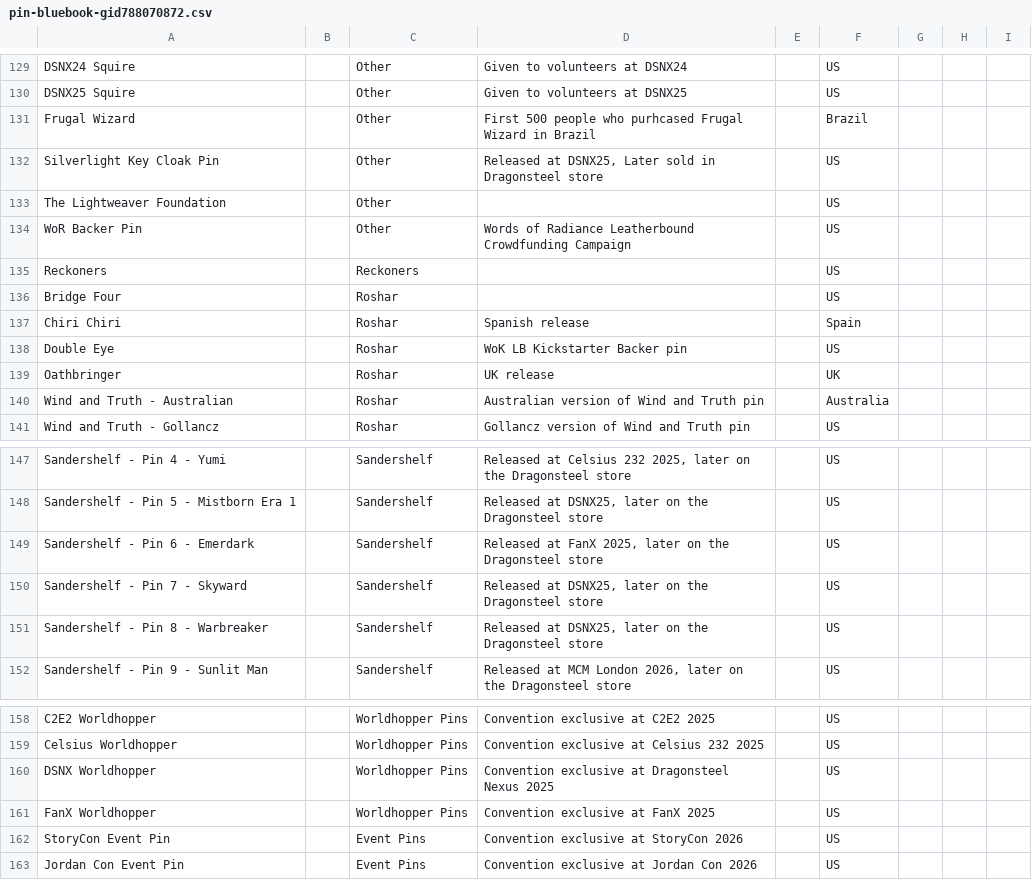
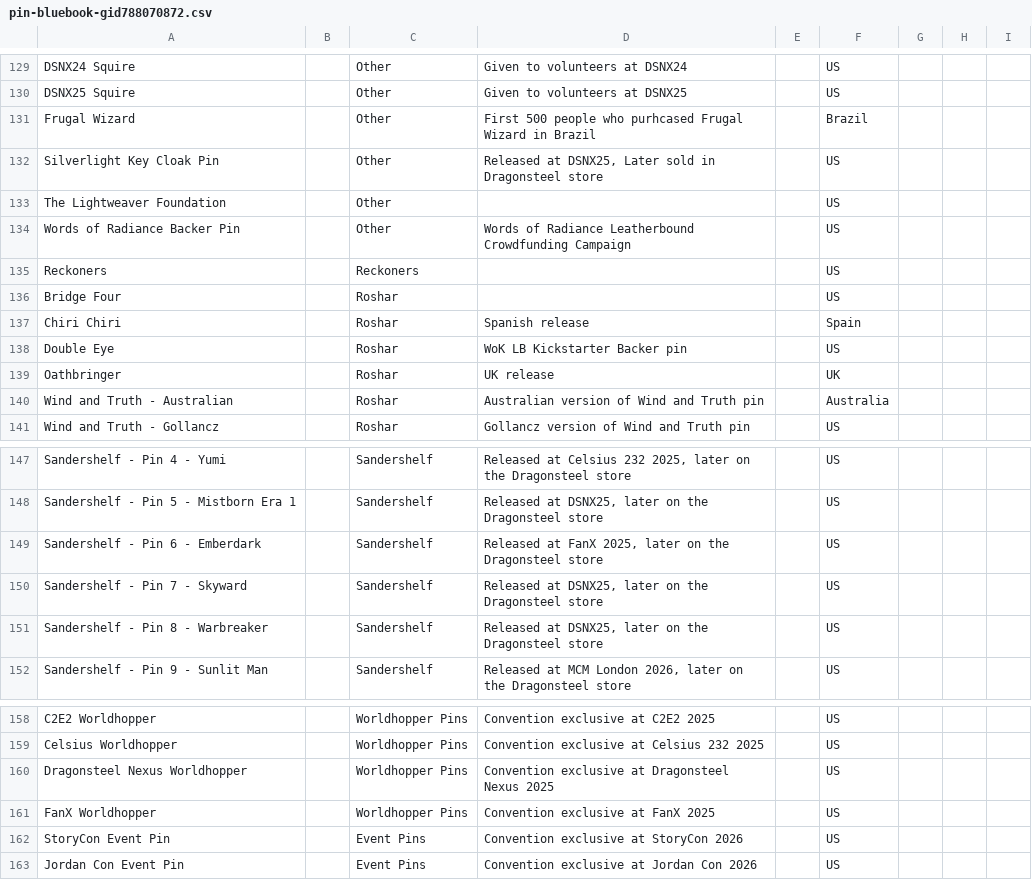
Before and after one commit to bjax13/LostDecks, a CSV file: scripts/data/pin-bluebook-gid788070872.csv, drawn as a sheet; only a part is shown, gaps mark what is left out; the diff covers the shown part only.

```diff
--- a/scripts/data/pin-bluebook-gid788070872.csv
+++ b/scripts/data/pin-bluebook-gid788070872.csv
@@ -135,3 +135,3 @@ Silverlight Key Cloak Pin,,Other,"Released at DSNX25, Later sold in Dragonsteel
 The Lightweaver Foundation,,Other,,,US,,,
-WoR Backer Pin,,Other,Words of Radiance Leatherbound Crowdfunding Campaign,,US,,,
+Words of Radiance Backer Pin,,Other,Words of Radiance Leatherbound Crowdfunding Campaign,,US,,,
 Reckoners,,Reckoners,,,US,,,
@@ -150,3 +150,3 @@ Sandershelf - Pin 4 - Yumi,,Sandershelf,"Released at Celsius 232 2025, later on
 Sandershelf - Pin 5 - Mistborn Era 1,,Sandershelf,"Released at DSNX25, later on the Dragonsteel store",,US,,,
-Sandershelf - Pin 6 - Emerdark,,Sandershelf,"Released at FanX 2025, later on the Dragonsteel store",,US,,,
+Sandershelf - Pin 6 - Emberdark,,Sandershelf,"Released at FanX 2025, later on the Dragonsteel store",,US,,,
 Sandershelf - Pin 7 - Skyward,,Sandershelf,"Released at DSNX25, later on the Dragonsteel store",,US,,,
@@ -161,3 +161,3 @@ C2E2 Worldhopper,,Worldhopper Pins,Convention exclusive at C2E2 2025,,US,,,
 Celsius Worldhopper,,Worldhopper Pins,Convention exclusive at Celsius 232 2025,,US,,,
-DSNX Worldhopper,,Worldhopper Pins,Convention exclusive at Dragonsteel Nexus 2025,,US,,,
+Dragonsteel Nexus Worldhopper,,Worldhopper Pins,Convention exclusive at Dragonsteel Nexus 2025,,US,,,
 FanX Worldhopper,,Worldhopper Pins,Convention exclusive at FanX 2025,,US,,,
```
Also changed, not shown: 6 edited cells elsewhere in this file, 21 other files.
